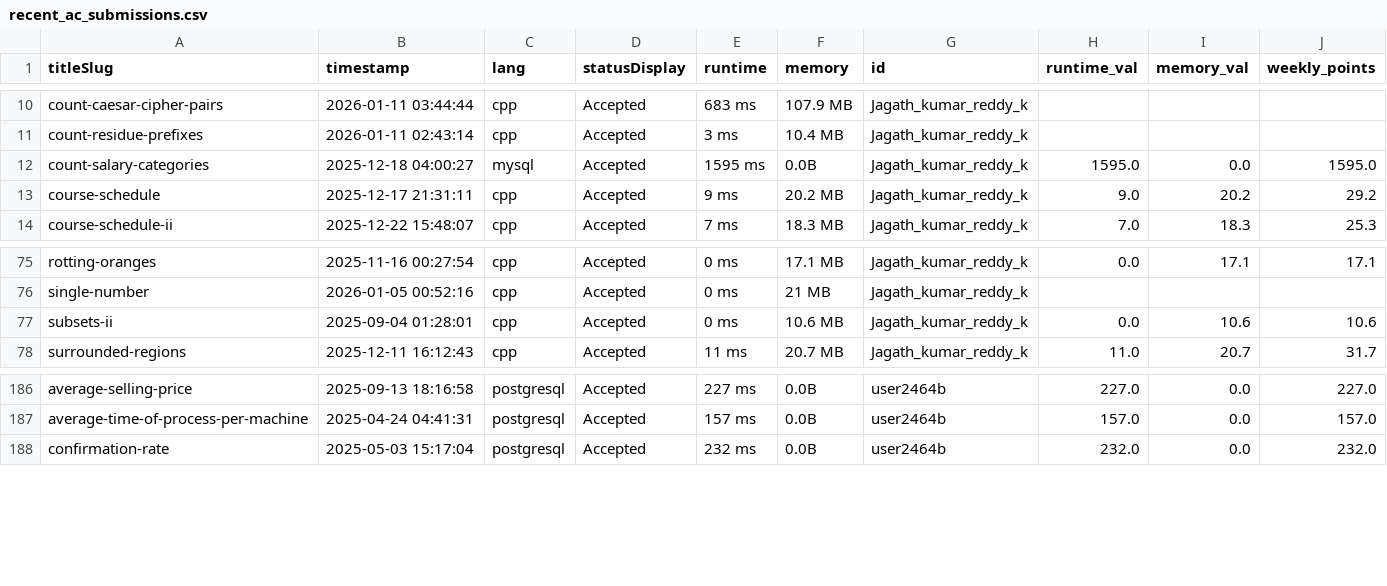
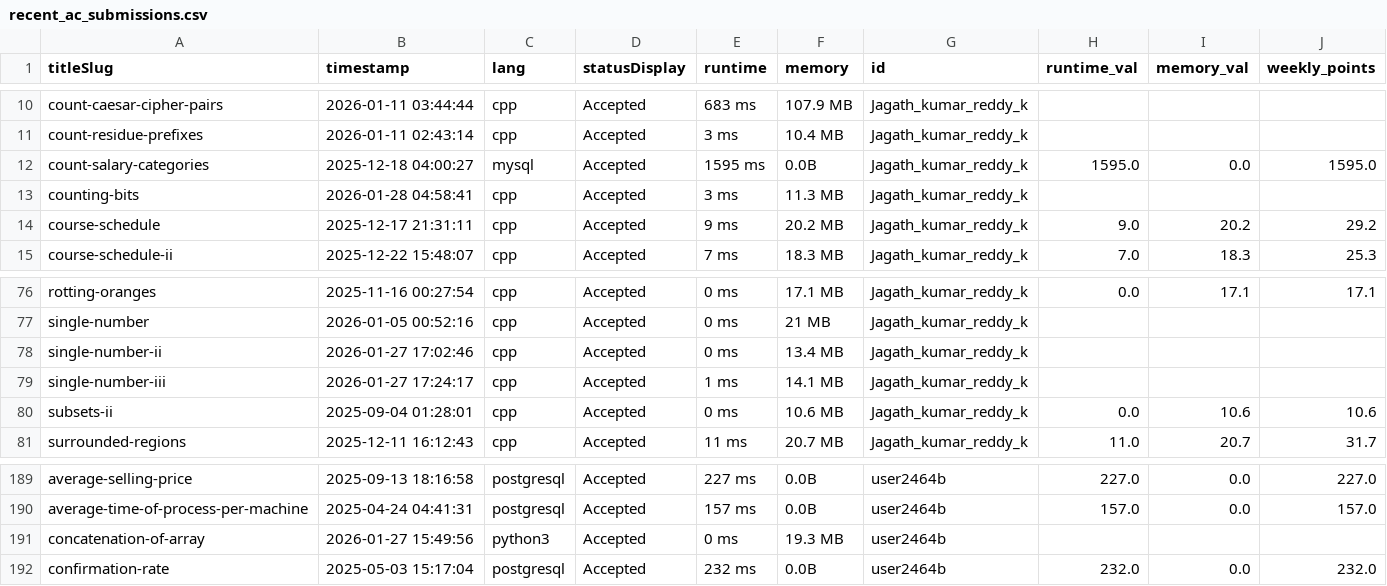
Before and after one commit to DSMLIUI/home, a CSV file: public/data/recent_ac_submissions.csv, drawn as a sheet; only a part is shown, gaps mark what is left out; the diff names each change by its address in the sheet, - before the commit and + after, or states it on an @@ line.

```diff
--- a/public/data/recent_ac_submissions.csv
+++ b/public/data/recent_ac_submissions.csv
+row 13: counting-bits | 2026-01-28 04:58:41 | cpp | Accepted | 3 ms | 11.3 MB | Jagath_kumar_reddy_k
+row 78: single-number-ii | 2026-01-27 17:02:46 | cpp | Accepted | 0 ms | 13.4 MB | Jagath_kumar_reddy_k
+row 79: single-number-iii | 2026-01-27 17:24:17 | cpp | Accepted | 1 ms | 14.1 MB | Jagath_kumar_reddy_k
+row 191: concatenation-of-array | 2026-01-27 15:49:56 | python3 | Accepted | 0 ms | 19.3 MB | user2464b
```
Also changed, not shown: public/data/leetcode_leaderboard.csv.
